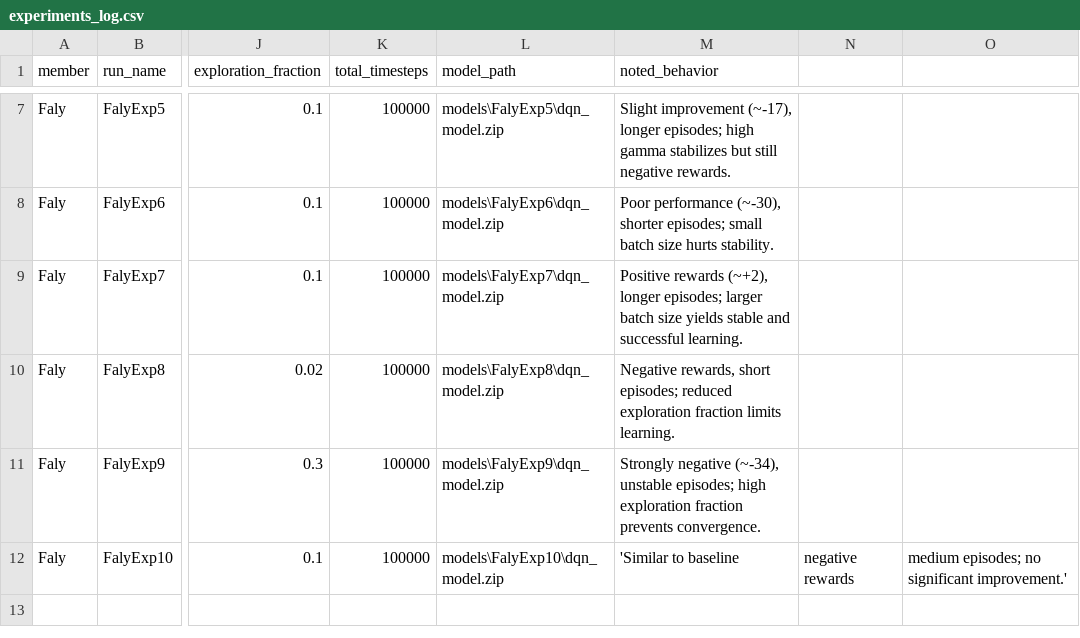
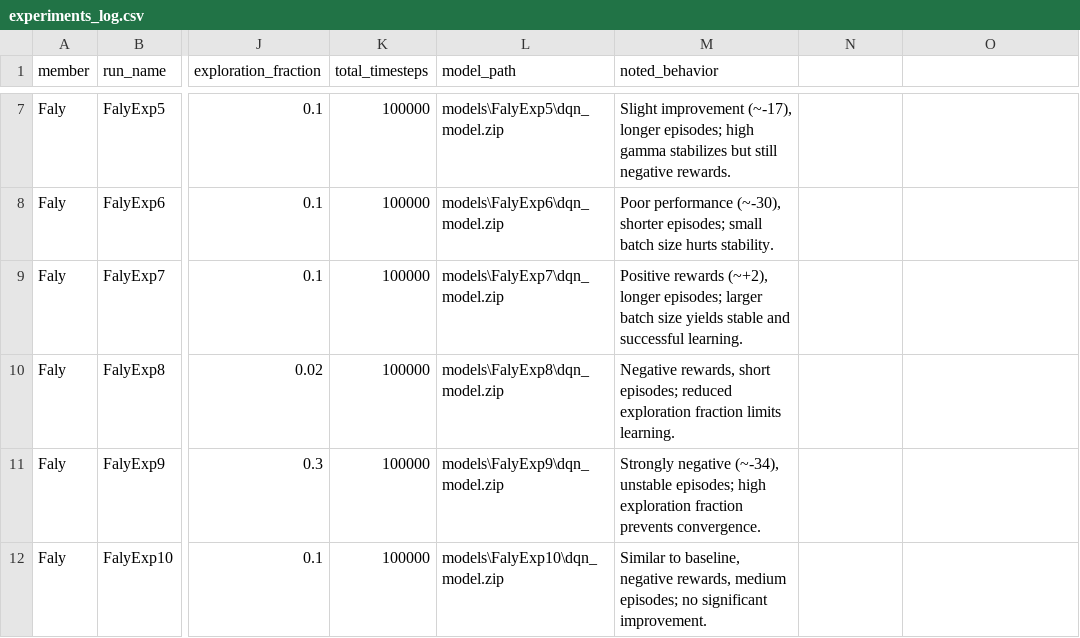
Before and after one commit to falyseck/DeepQLearning, a CSV file: experiments_log.csv, drawn as a sheet; only a part is shown, gaps mark what is left out; the diff names each change by its address in the sheet, - before the commit and + after, or states it on an @@ line.

Commit message:
model behavior

```diff
--- a/experiments_log.csv
+++ b/experiments_log.csv
-M12 (noted_behavior): 'Similar to baseline
+M12 (noted_behavior): Similar to baseline, negative rewards, medium episodes; no significant improvement.
-N12: negative rewards
+N12: (empty)
-O12: medium episodes; no significant improvement.'
+O12: (empty)
```
